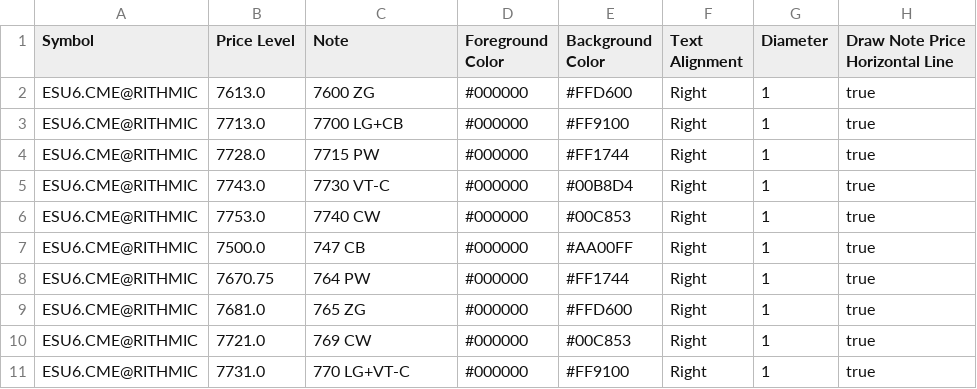
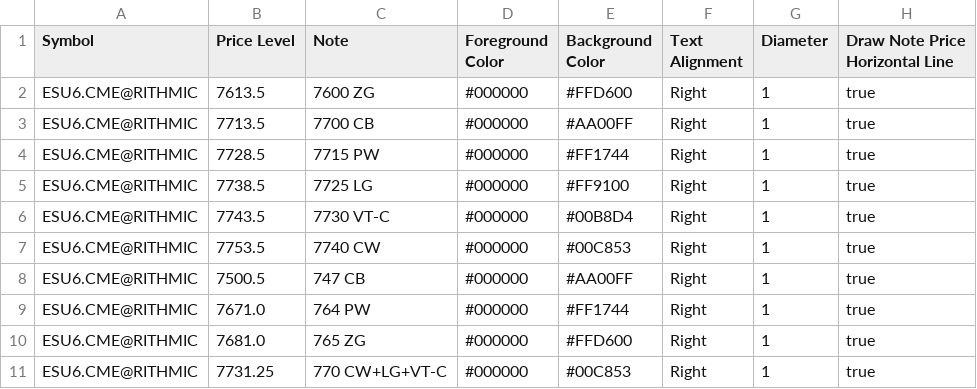
Before and after one commit to trading4life20-code/gex-levels, a CSV file: gex_es_88af2d8a5428.csv, drawn as a sheet.

Commit message:
update gex_es_88af2d8a5428.csv

```diff
--- a/gex_es_88af2d8a5428.csv
+++ b/gex_es_88af2d8a5428.csv
@@ -1,11 +1,11 @@
 Symbol,Price Level,Note,Foreground Color,Background Color,Text Alignment,Diameter,Draw Note Price Horizontal Line
-ESU6.CME@RITHMIC,7613.0,7600 ZG,#000000,#FFD600,Right,1,true
-ESU6.CME@RITHMIC,7713.0,7700 LG+CB,#000000,#FF9100,Right,1,true
-ESU6.CME@RITHMIC,7728.0,7715 PW,#000000,#FF1744,Right,1,true
-ESU6.CME@RITHMIC,7743.0,7730 VT-C,#000000,#00B8D4,Right,1,true
-ESU6.CME@RITHMIC,7753.0,7740 CW,#000000,#00C853,Right,1,true
-ESU6.CME@RITHMIC,7500.0,747 CB,#000000,#AA00FF,Right,1,true
-ESU6.CME@RITHMIC,7670.75,764 PW,#000000,#FF1744,Right,1,true
+ESU6.CME@RITHMIC,7613.5,7600 ZG,#000000,#FFD600,Right,1,true
+ESU6.CME@RITHMIC,7713.5,7700 CB,#000000,#AA00FF,Right,1,true
+ESU6.CME@RITHMIC,7728.5,7715 PW,#000000,#FF1744,Right,1,true
+ESU6.CME@RITHMIC,7738.5,7725 LG,#000000,#FF9100,Right,1,true
+ESU6.CME@RITHMIC,7743.5,7730 VT-C,#000000,#00B8D4,Right,1,true
+ESU6.CME@RITHMIC,7753.5,7740 CW,#000000,#00C853,Right,1,true
+ESU6.CME@RITHMIC,7500.5,747 CB,#000000,#AA00FF,Right,1,true
+ESU6.CME@RITHMIC,7671.0,764 PW,#000000,#FF1744,Right,1,true
 ESU6.CME@RITHMIC,7681.0,765 ZG,#000000,#FFD600,Right,1,true
-ESU6.CME@RITHMIC,7721.0,769 CW,#000000,#00C853,Right,1,true
-ESU6.CME@RITHMIC,7731.0,770 LG+VT-C,#000000,#FF9100,Right,1,true
+ESU6.CME@RITHMIC,7731.25,770 CW+LG+VT-C,#000000,#00C853,Right,1,true
```
